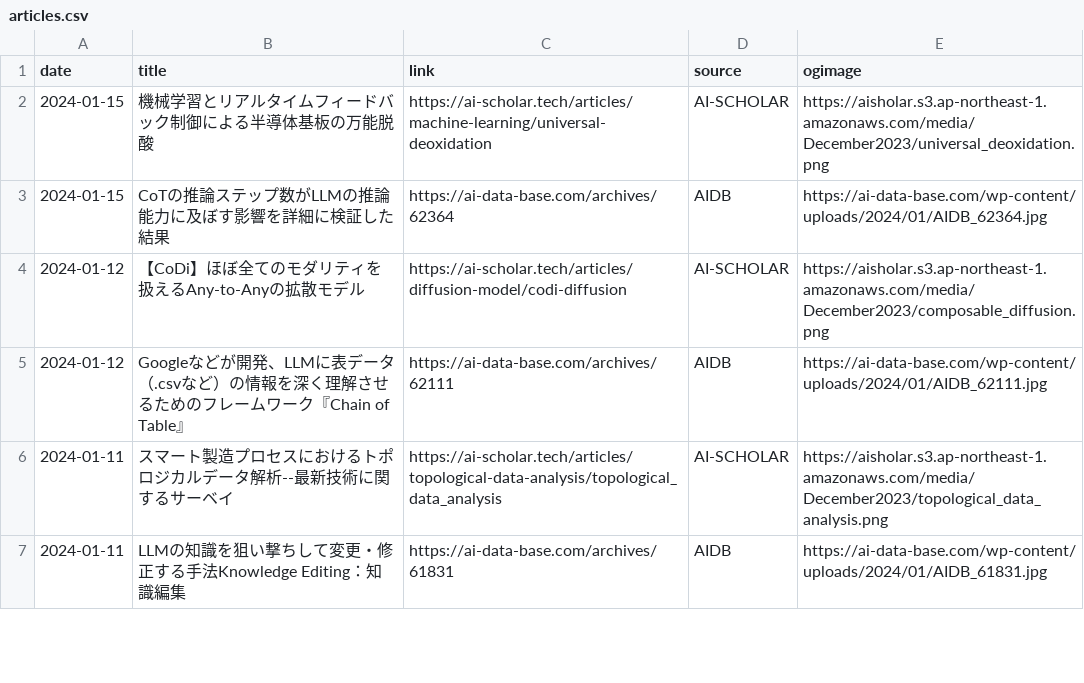
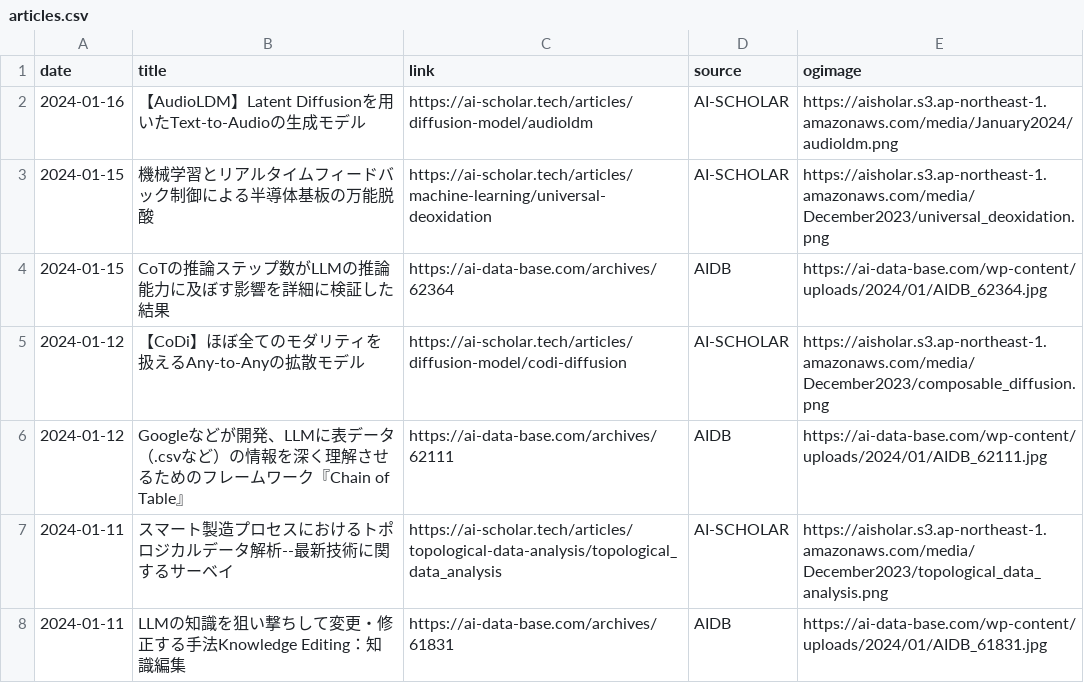
Before and after one commit to kdingn/news-page, a CSV file: src/assets/articles.csv, drawn as a sheet; only a part is shown.

```diff
--- a/src/assets/articles.csv
+++ b/src/assets/articles.csv
@@ -1,2 +1,3 @@
 date,title,link,source,ogimage
+2024-01-16,【AudioLDM】Latent Diffusionを用いたText-to-Audioの生成モデル,https://ai-scholar.tech/articles/diffusion-model/audioldm,AI-SCHOLAR,https://aisholar.s3.ap-northeast-1.amazonaws.com/media/January2024/audioldm.png
 2024-01-15,機械学習とリアルタイムフィードバック制御による半導体基板の万能脱酸,https://ai-scholar.tech/articles/machine-learning/universal-deoxidation,AI-SCHOLAR,https://aisholar.s3.ap-northeast-1.amazonaws.com/media/December2023/universal_deoxidation.png
```
